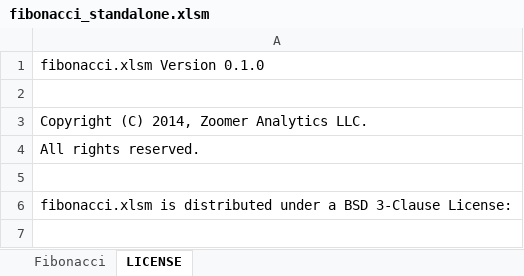
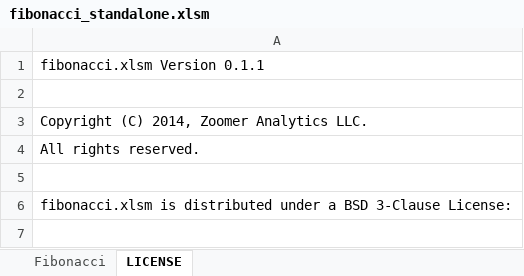
Before and after one commit to xlwings/xlwings, an Excel workbook: examples/fibonacci/fibonacci_standalone.xlsm, sheet LICENSE, drawn as a sheet; only a part is shown; values as stored, in another font and other column widths than the file's, no borders; the diff names each change by its address in the sheet, - before the commit and + after, or states it on an @@ line.

Commit message:
updated for xlwings v0.2.0

```diff
--- a/examples/fibonacci/fibonacci_standalone.xlsm (sheet LICENSE)
+++ b/examples/fibonacci/fibonacci_standalone.xlsm (sheet LICENSE)
-A1: fibonacci.xlsm Version 0.1.0
+A1: fibonacci.xlsm Version 0.1.1
```
